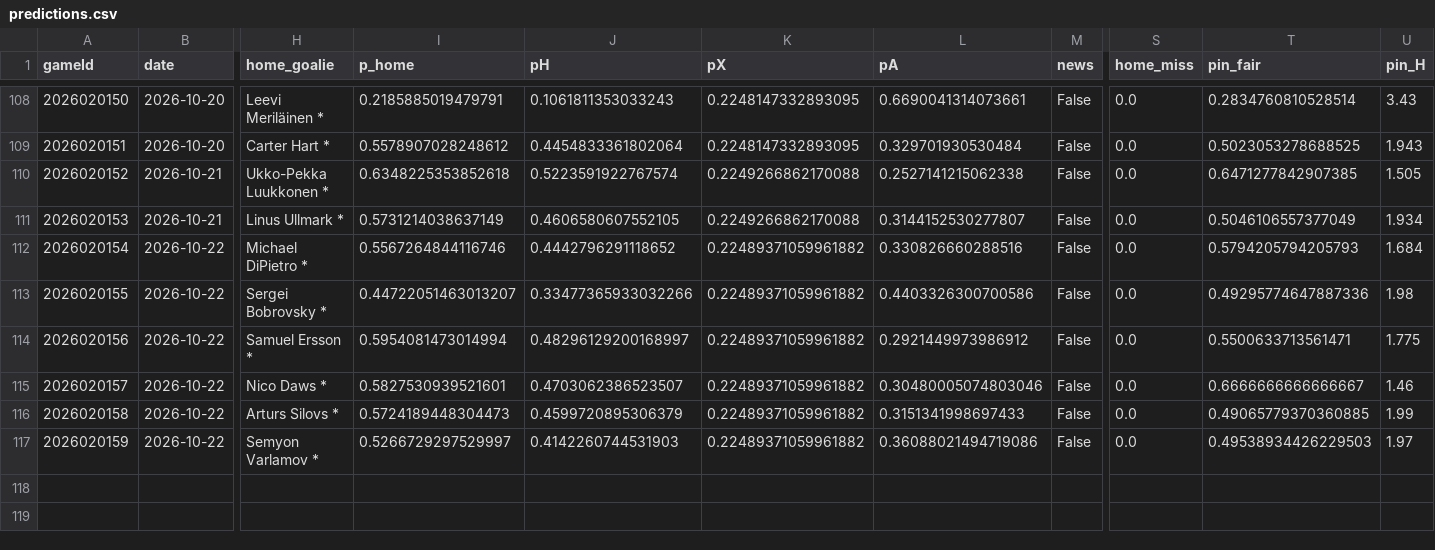
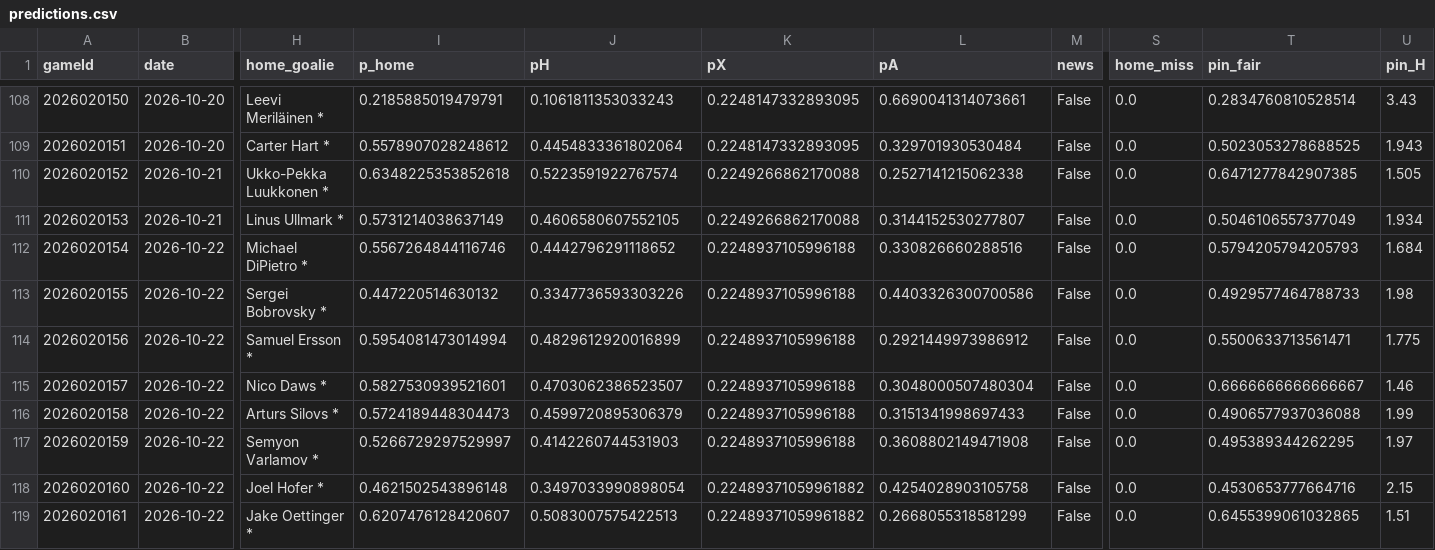
Before and after one commit to CR0ZER/NHL-Predictor, a CSV file: data/predictions.csv, drawn as a sheet; only a part is shown, gaps mark what is left out; rows hold the shown columns only; the diff names each change by its address in the sheet, - before the commit and + after, or states it on an @@ line.

```diff
--- a/data/predictions.csv
+++ b/data/predictions.csv
-K112:K117 (pX): 0.22489371059961882
+K112:K117 (pX): 0.2248937105996188
-I113 (p_home): 0.44722051463013207
+I113 (p_home): 0.447220514630132
-J113 (pH): 0.33477365933032266
+J113 (pH): 0.3347736593303226
-T113 (pin_fair): 0.49295774647887336
+T113 (pin_fair): 0.4929577464788733
-J114 (pH): 0.48296129200168997
+J114 (pH): 0.4829612920016899
-L115 (pA): 0.30480005074803046
+L115 (pA): 0.3048000507480304
-T116 (pin_fair): 0.49065779370360885
+T116 (pin_fair): 0.4906577937036088
-L117 (pA): 0.36088021494719086
+L117 (pA): 0.3608802149471908
-T117 (pin_fair): 0.49538934426229503
+T117 (pin_fair): 0.495389344262295
+row 118: 2026020160 | 2026-10-22 | Joel Hofer * | 0.4621502543896148 | 0.3497033990898054 | 0.22489371059961882 | 0.4254028903105758 | False | 0.0 | 0.4530653777664716 | 2.15
+row 119: 2026020161 | 2026-10-22 | Jake Oettinger * | 0.6207476128420607 | 0.5083007575422513 | 0.22489371059961882 | 0.2668055318581299 | False | 0.0 | 0.6455399061032865 | 1.51
```
Also changed, not shown: data/paper_bets.csv.
